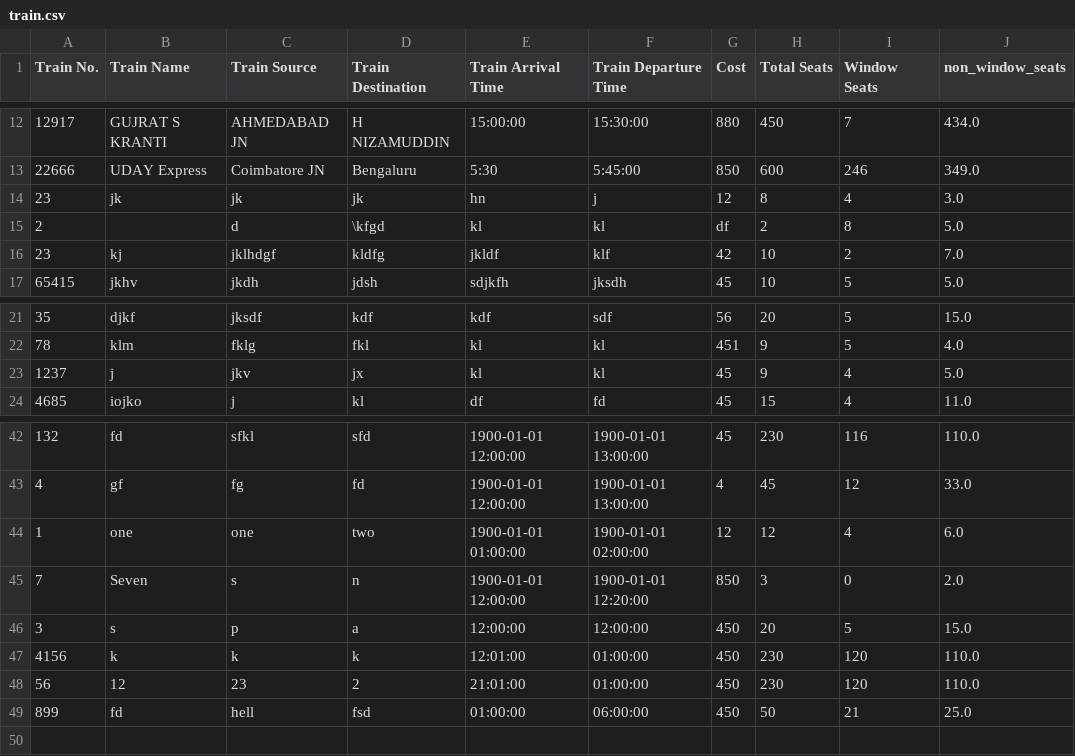
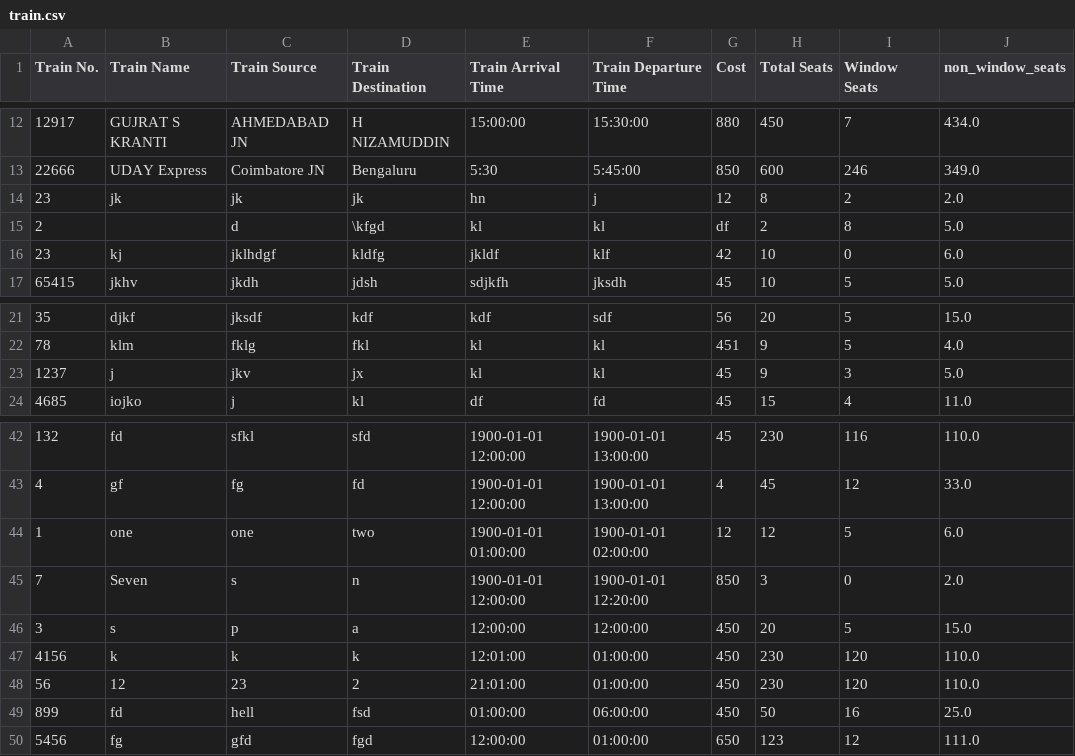
Before and after one commit to VaibhavTailor29/Railway-Management-System, a CSV file: Databases/train.csv, drawn as a sheet; only a part is shown, gaps mark what is left out.

```diff
--- a/Databases/train.csv
+++ b/Databases/train.csv
@@ -13,5 +13,5 @@ Train No.,Train Name,Train Source,Train Destination,Train Arrival Time,Train Dep
 22666,UDAY Express,Coimbatore JN,Bengaluru,5:30,5:45:00,850,600,246,349.0
-23,jk,jk,jk,hn,j,12,8,4,3.0
+23,jk,jk,jk,hn,j,12,8,2,2.0
 2,,d,\kfgd,kl,kl,df,2,8,5.0
-23,kj,jklhdgf,kldfg,jkldf,klf,42,10,2,7.0
+23,kj,jklhdgf,kldfg,jkldf,klf,42,10,0,6.0
 65415,jkhv,jkdh,jdsh,sdjkfh,jksdh,45,10,5,5.0
@@ -22,3 +22,3 @@ Train No.,Train Name,Train Source,Train Destination,Train Arrival Time,Train Dep
 78,klm,fklg,fkl,kl,kl,451,9,5,4.0
-1237,j,jkv,jx,kl,kl,45,9,4,5.0
+1237,j,jkv,jx,kl,kl,45,9,3,5.0
 4685,iojko,j,kl,df,fd,45,15,4,11.0
@@ -43,3 +43,3 @@ Train No.,Train Name,Train Source,Train Destination,Train Arrival Time,Train Dep
 4,gf,fg,fd,1900-01-01 12:00:00,1900-01-01 13:00:00,4,45,12,33.0
-1,one,one,two,1900-01-01 01:00:00,1900-01-01 02:00:00,12,12,4,6.0
+1,one,one,two,1900-01-01 01:00:00,1900-01-01 02:00:00,12,12,5,6.0
 7,Seven,s,n,1900-01-01 12:00:00,1900-01-01 12:20:00,850,3,0,2.0
@@ -48,2 +48,3 @@ Train No.,Train Name,Train Source,Train Destination,Train Arrival Time,Train Dep
 56,12,23,2,21:01:00,01:00:00,450,230,120,110.0
-899,fd,hell,fsd,01:00:00,06:00:00,450,50,21,25.0
+899,fd,hell,fsd,01:00:00,06:00:00,450,50,16,25.0
+5456,fg,gfd,fgd,12:00:00,01:00:00,650,123,12,111.0
```
Also changed, not shown: Databases/book-ticket.csv, Databases/passenger.csv, 3 other files.
